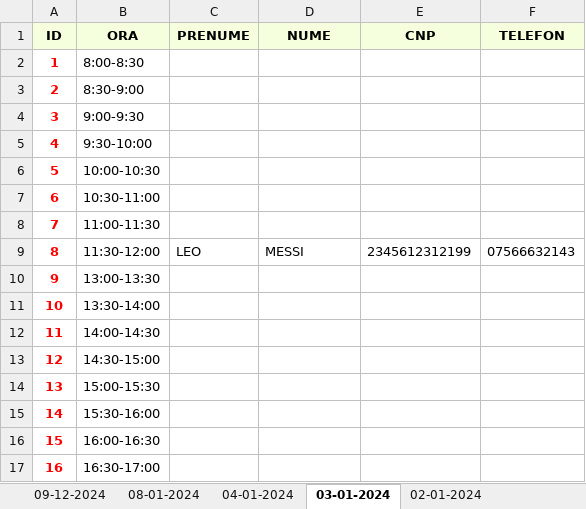
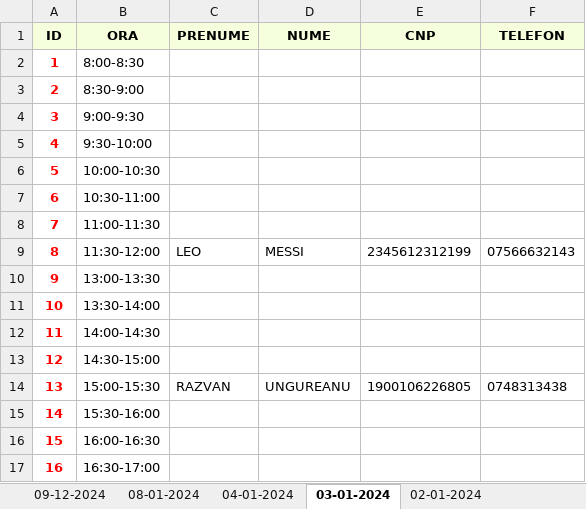
Before and after one commit to Razvan1990/FormSomnTkinterSqlExcel, an Excel workbook: Registru_Programari/excel_database/Registru_programari.xlsx, sheet 03-01-2024, drawn as a sheet; values as stored, in another font and other column widths than the file's, no borders; the diff names each change by its address in the sheet, - before the commit and + after, or states it on an @@ line.

```diff
--- a/Registru_Programari/excel_database/Registru_programari.xlsx (sheet 03-01-2024)
+++ b/Registru_Programari/excel_database/Registru_programari.xlsx (sheet 03-01-2024)
-C14 (PRENUME): (empty)
+C14 (PRENUME): RAZVAN
-D14 (NUME): (empty)
+D14 (NUME): UNGUREANU
-E14 (CNP): (empty)
+E14 (CNP): 1900106226805
-F14 (TELEFON): (empty)
+F14 (TELEFON): 0748313438
```
Also changed, not shown: Registru_Pacienti/excel_database/Registru_pacienti.xlsx, 3 other files.
